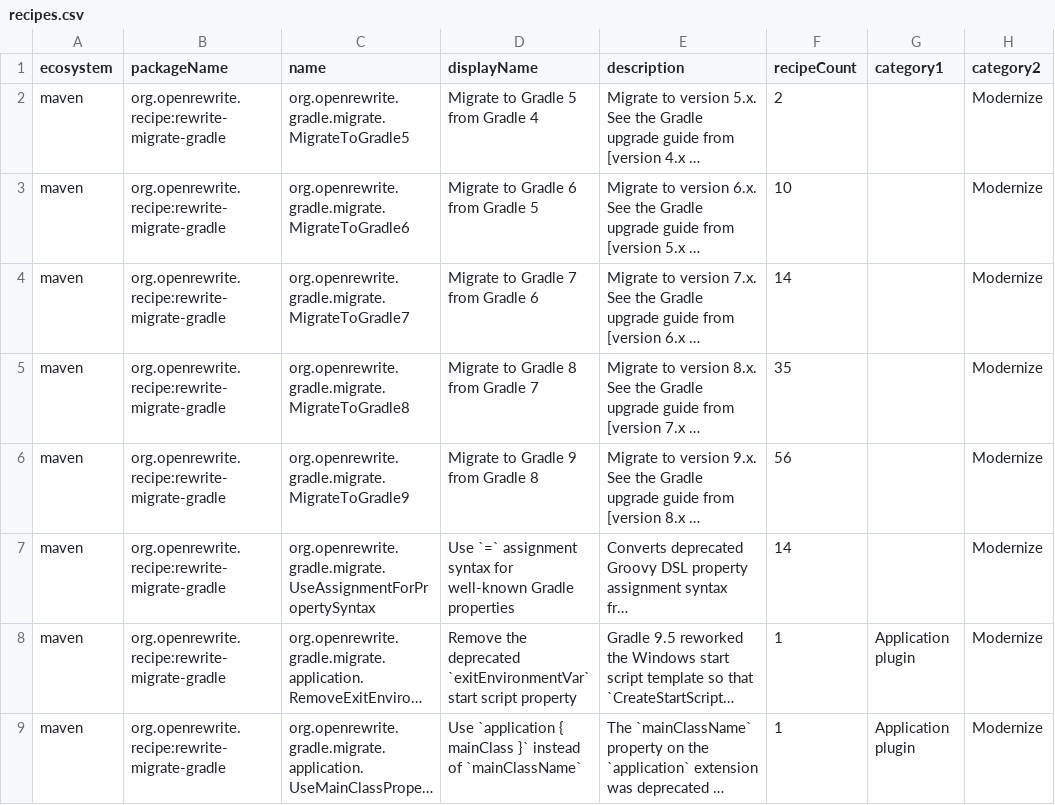
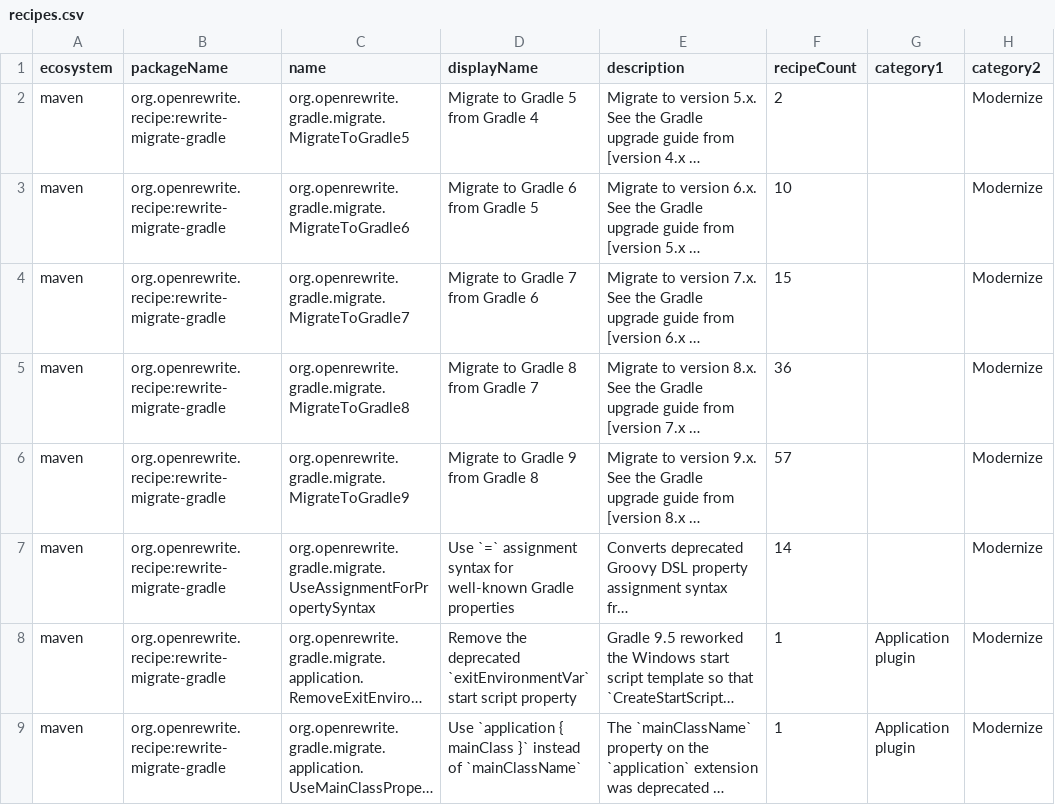
Before and after one commit to openrewrite/rewrite-migrate-gradle, a CSV file: src/main/resources/META-INF/rewrite/recipes.csv, drawn as a sheet; only a part is shown; long unchanged cells end in …; the diff covers the shown part only; the diff names each change by its address in the sheet, - before the commit and + after, or states it on an @@ line.

```diff
--- a/src/main/resources/META-INF/rewrite/recipes.csv
+++ b/src/main/resources/META-INF/rewrite/recipes.csv
-F4 (recipeCount): 14
+F4 (recipeCount): 15
-F5 (recipeCount): 35
+F5 (recipeCount): 36
-F6 (recipeCount): 56
+F6 (recipeCount): 57
```
Also changed, not shown: 1 added row elsewhere in this file, 3 other files.
